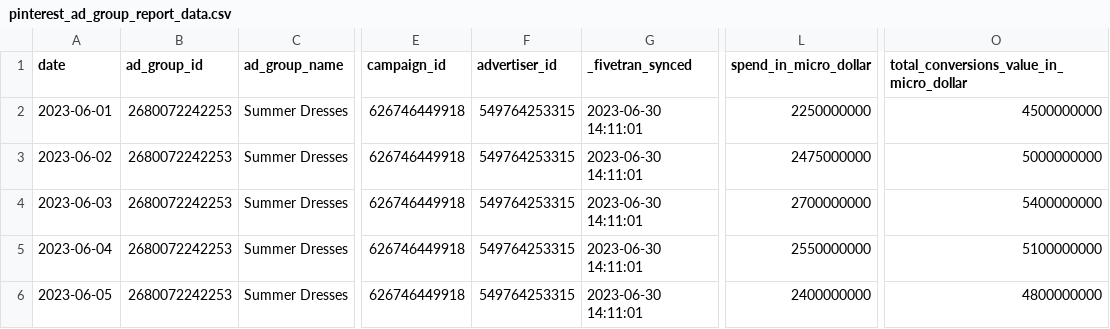
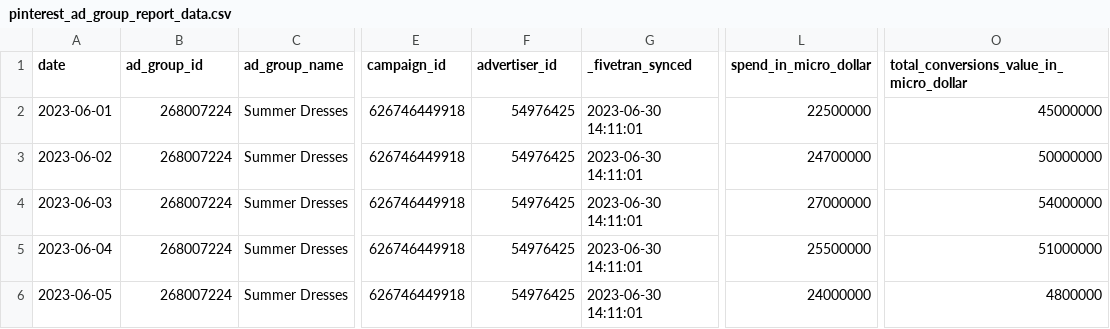
Before and after one commit to fivetran/dbt_ad_reporting, a CSV file: integration_tests/seeds/pinterest_ad_group_report_data.csv, drawn as a sheet; only a part is shown, gaps mark what is left out; the diff names each change by its address in the sheet, - before the commit and + after, or states it on an @@ line.

```diff
--- a/integration_tests/seeds/pinterest_ad_group_report_data.csv
+++ b/integration_tests/seeds/pinterest_ad_group_report_data.csv
-B2:B6 (ad_group_id): 2680072242253
+B2:B6 (ad_group_id): 268007224
-F2:F6 (advertiser_id): 549764253315
+F2:F6 (advertiser_id): 54976425
-L2 (spend_in_micro_dollar): 2250000000
+L2 (spend_in_micro_dollar): 22500000
-O2: 4500000000
+O2: 45000000
-L3 (spend_in_micro_dollar): 2475000000
+L3 (spend_in_micro_dollar): 24700000
-O3: 5000000000
+O3: 50000000
-L4 (spend_in_micro_dollar): 2700000000
+L4 (spend_in_micro_dollar): 27000000
-O4: 5400000000
+O4: 54000000
-L5 (spend_in_micro_dollar): 2550000000
+L5 (spend_in_micro_dollar): 25500000
-O5: 5100000000
+O5: 51000000
-L6 (spend_in_micro_dollar): 2400000000
+L6 (spend_in_micro_dollar): 24000000
-O6: 4800000000
+O6: 4800000
```
Also changed, not shown: integration_tests/seeds/facebook_ads_basic_ad_action_values_data.csv, integration_tests/seeds/pinterest_campaign_report_data.csv, 7 other files.
